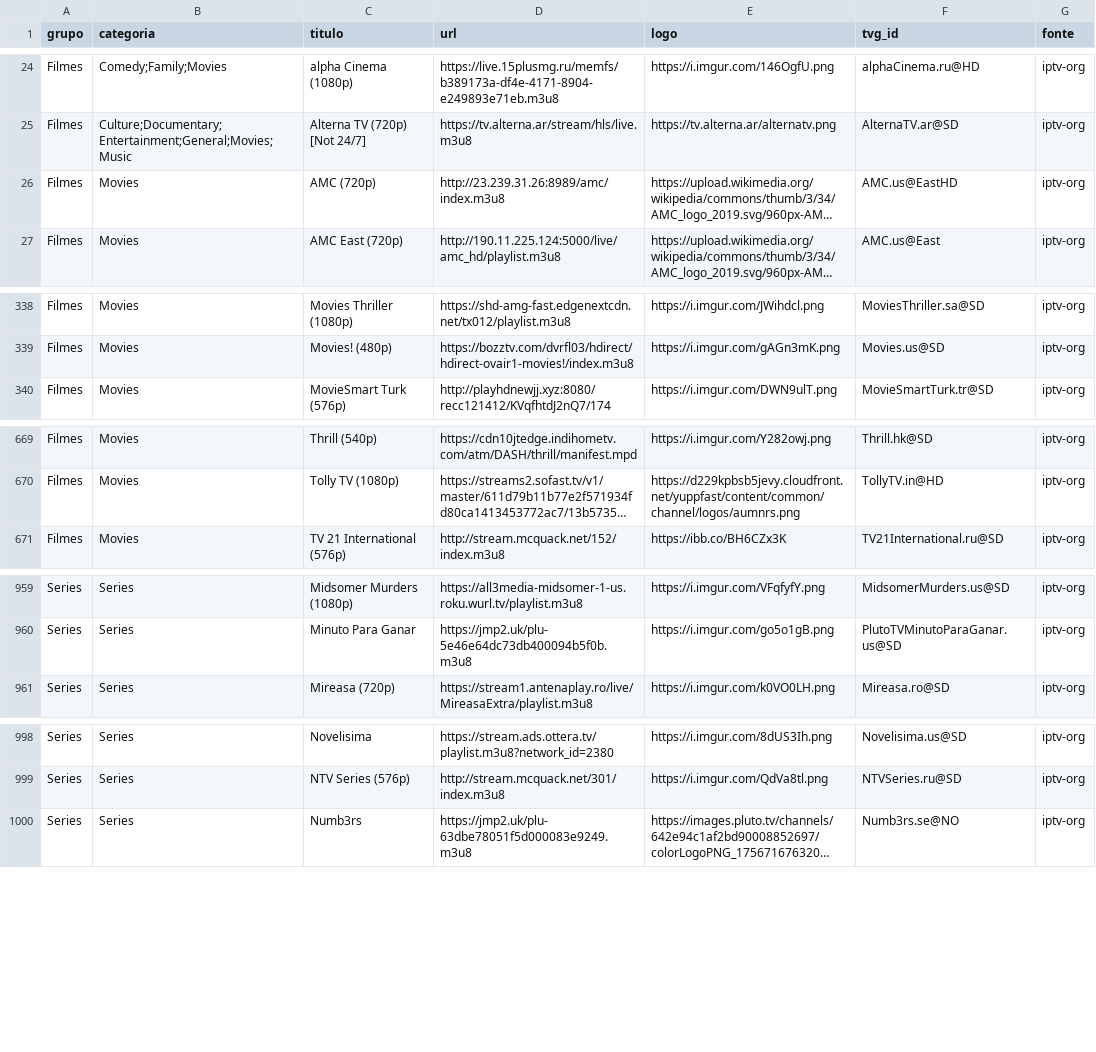
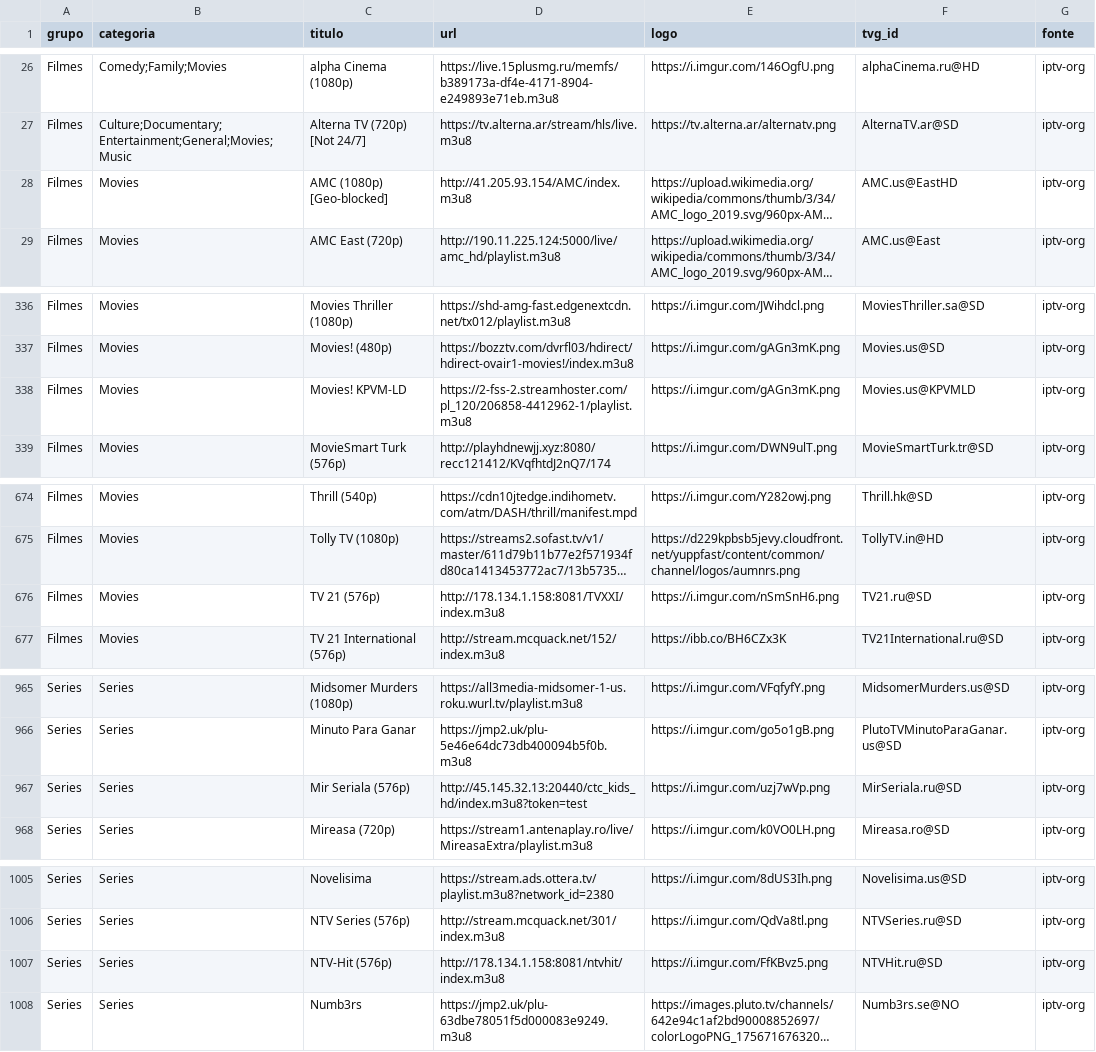
Before and after one commit to kaykewf13/animeout, a CSV file: sources/iptv_org_vod.csv, drawn as a sheet; only a part is shown, gaps mark what is left out; long unchanged cells end in …; addresses are those after the commit; the diff covers the shown part only; the diff names each change by its address in the sheet, - before the commit and + after, or states it on an @@ line.

```diff
--- a/sources/iptv_org_vod.csv
+++ b/sources/iptv_org_vod.csv
-C28 (titulo): AMC (720p)
+C28 (titulo): AMC (1080p) [Geo-blocked]
-D28 (url): http://23.239.31.26:8989/amc/index.m3u8
+D28 (url): http://41.205.93.154/AMC/index.m3u8
+row 338: Filmes | Movies | Movies! KPVM-LD | https://2-fss-2.streamhoster.com/pl_120/206858-4412962-1/playlist.m3u8 | https://i.imgur.com/gAGn3mK.png | Movies.us@KPVMLD | iptv-org
+row 676: Filmes | Movies | TV 21 (576p) | http://178.134.1.158:8081/TVXXI/index.m3u8 | https://i.imgur.com/nSmSnH6.png | TV21.ru@SD | iptv-org
+row 967: Series | Series | Mir Seriala (576p) | http://45.145.32.13:20440/ctc_kids_hd/index.m3u8?token=test | https://i.imgur.com/uzj7wVp.png | MirSeriala.ru@SD | iptv-org
+row 1007: Series | Series | NTV-Hit (576p) | http://178.134.1.158:8081/ntvhit/index.m3u8 | https://i.imgur.com/FfKBvz5.png | NTVHit.ru@SD | iptv-org
```
Also changed, not shown: 10 added rows, 8 removed rows and 16 edited cells elsewhere in this file, 3 other files.
